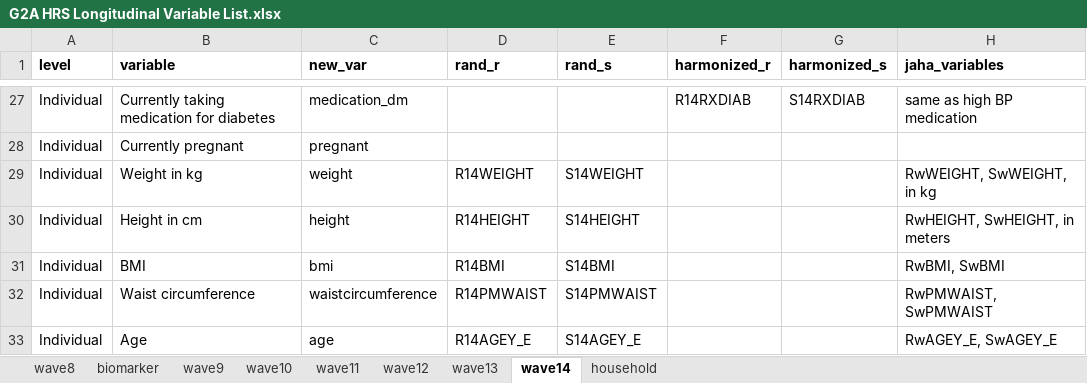
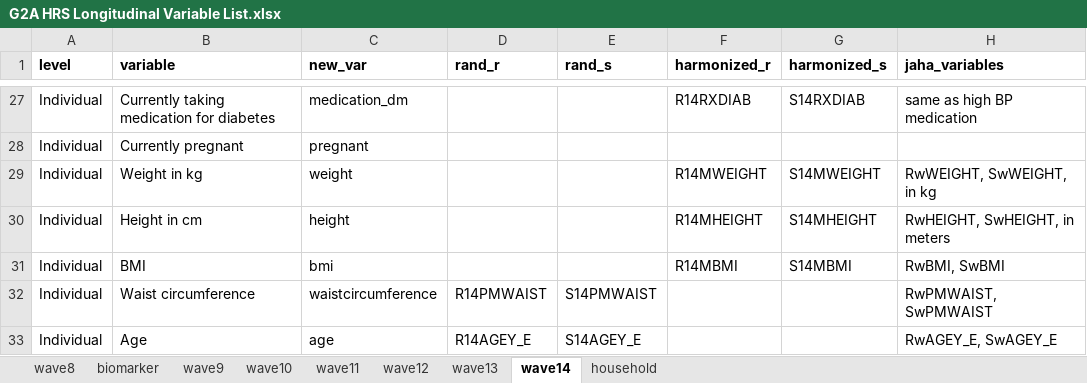
Before and after one commit to jvargh7/g2aging_longitudinal, an Excel workbook: hrs/G2A HRS Longitudinal Variable List.xlsx, sheet wave14, drawn as a sheet; only a part is shown, gaps mark what is left out; values as stored, in another font and other column widths than the file's, no borders; conditional formats not drawn; the diff names each change by its address in the sheet, - before the commit and + after, or states it on an @@ line.

```diff
--- a/hrs/G2A HRS Longitudinal Variable List.xlsx (sheet wave14)
+++ b/hrs/G2A HRS Longitudinal Variable List.xlsx (sheet wave14)
-D29 (rand_r): R14WEIGHT
+D29 (rand_r): (empty)
-E29 (rand_s): S14WEIGHT
+E29 (rand_s): (empty)
-F29 (harmonized_r): (empty)
+F29 (harmonized_r): R14MWEIGHT
-G29 (harmonized_s): (empty)
+G29 (harmonized_s): S14MWEIGHT
-D30 (rand_r): R14HEIGHT
+D30 (rand_r): (empty)
-E30 (rand_s): S14HEIGHT
+E30 (rand_s): (empty)
-F30 (harmonized_r): (empty)
+F30 (harmonized_r): R14MHEIGHT
-G30 (harmonized_s): (empty)
+G30 (harmonized_s): S14MHEIGHT
-D31 (rand_r): R14BMI
+D31 (rand_r): (empty)
-E31 (rand_s): S14BMI
+E31 (rand_s): (empty)
-F31 (harmonized_r): (empty)
+F31 (harmonized_r): R14MBMI
-G31 (harmonized_s): (empty)
+G31 (harmonized_s): S14MBMI
```
Also changed, not shown: sheet wave13, sheet wave12, sheet wave11, sheet wave10, sheet wave9, elsa/G2A ELSA Longitudinal Variable List.xlsx, 1 other file.
